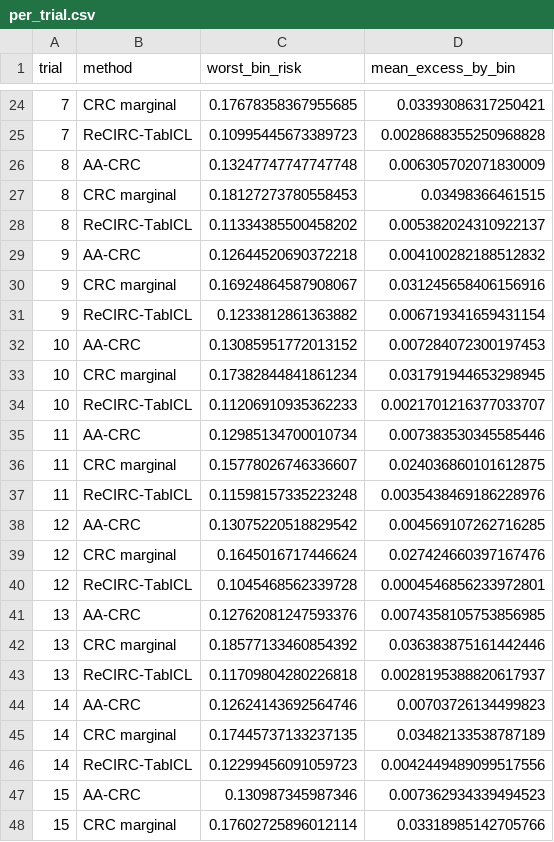
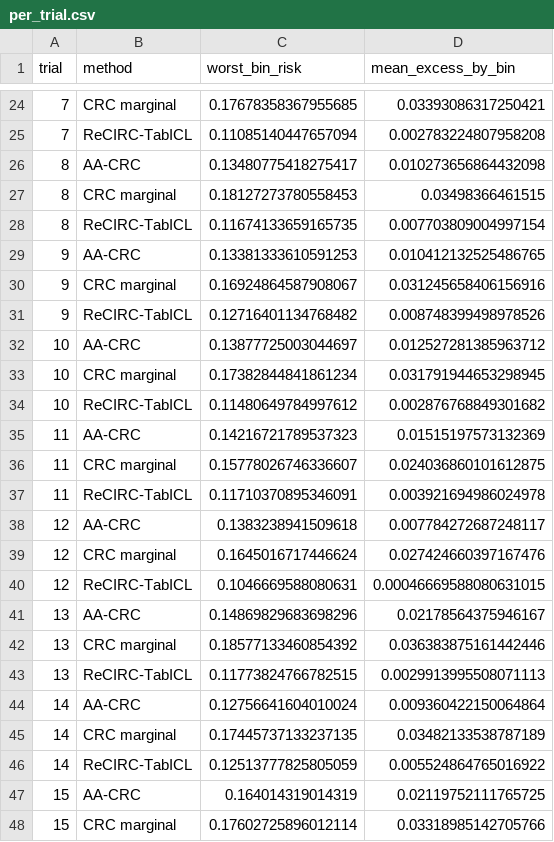
Before and after one commit to heltongraziadei/ReCIRC, a CSV file: results/experiment_4_rcv1_text/per_trial.csv, drawn as a sheet; only a part is shown, gaps mark what is left out; the diff covers the shown part only.

```diff
--- a/results/experiment_4_rcv1_text/per_trial.csv
+++ b/results/experiment_4_rcv1_text/per_trial.csv
@@ -24,25 +24,25 @@ trial,method,worst_bin_risk,mean_excess_by_bin
 7,CRC marginal,0.17678358367955685,0.03393086317250421
-7,ReCIRC-TabICL,0.10995445673389723,0.0028688355250968828
-8,AA-CRC,0.13247747747747748,0.006305702071830009
+7,ReCIRC-TabICL,0.11085140447657094,0.002783224807958208
+8,AA-CRC,0.13480775418275417,0.010273656864432098
 8,CRC marginal,0.18127273780558453,0.03498366461515
-8,ReCIRC-TabICL,0.11334385500458202,0.005382024310922137
-9,AA-CRC,0.12644520690372218,0.004100282188512832
+8,ReCIRC-TabICL,0.11674133659165735,0.007703809004997154
+9,AA-CRC,0.13381333610591253,0.010412132525486765
 9,CRC marginal,0.16924864587908067,0.031245658406156916
-9,ReCIRC-TabICL,0.1233812861363882,0.006719341659431154
-10,AA-CRC,0.13085951772013152,0.007284072300197453
+9,ReCIRC-TabICL,0.12716401134768482,0.008748399498978526
+10,AA-CRC,0.13877725003044697,0.012527281385963712
 10,CRC marginal,0.17382844841861234,0.031791944653298945
-10,ReCIRC-TabICL,0.11206910935362233,0.0021701216377033707
-11,AA-CRC,0.12985134700010734,0.007383530345585446
+10,ReCIRC-TabICL,0.11480649784997612,0.002876768849301682
+11,AA-CRC,0.14216721789537323,0.01515197573132369
 11,CRC marginal,0.15778026746336607,0.024036860101612875
-11,ReCIRC-TabICL,0.11598157335223248,0.0035438469186228976
-12,AA-CRC,0.13075220518829542,0.004569107262716285
+11,ReCIRC-TabICL,0.11710370895346091,0.003921694986024978
+12,AA-CRC,0.1383238941509618,0.007784272687248117
 12,CRC marginal,0.1645016717446624,0.027424660397167476
-12,ReCIRC-TabICL,0.1045468562339728,0.0004546856233972801
-13,AA-CRC,0.12762081247593376,0.0074358105753856985
+12,ReCIRC-TabICL,0.1046669588080631,0.00046669588080631015
+13,AA-CRC,0.14869829683698296,0.02178564375946167
 13,CRC marginal,0.18577133460854392,0.036383875161442446
-13,ReCIRC-TabICL,0.11709804280226818,0.0028195388820617937
-14,AA-CRC,0.12624143692564746,0.00703726134499823
+13,ReCIRC-TabICL,0.11773824766782515,0.0029913995508071113
+14,AA-CRC,0.12756641604010024,0.009360422150064864
 14,CRC marginal,0.17445737133237135,0.03482133538787189
-14,ReCIRC-TabICL,0.12299456091059723,0.0042449489099517556
-15,AA-CRC,0.130987345987346,0.007362934339494523
+14,ReCIRC-TabICL,0.12513777825805059,0.005524864765016922
+15,AA-CRC,0.164014319014319,0.02119752111765725
 15,CRC marginal,0.17602725896012114,0.03318985142705766
```
Also changed, not shown: 49 edited cells elsewhere in this file, results/experiment_4_rcv1_text/df_adapt.csv, results/experiment_4_rcv1_text/df_conditional.csv, 12 other files.
